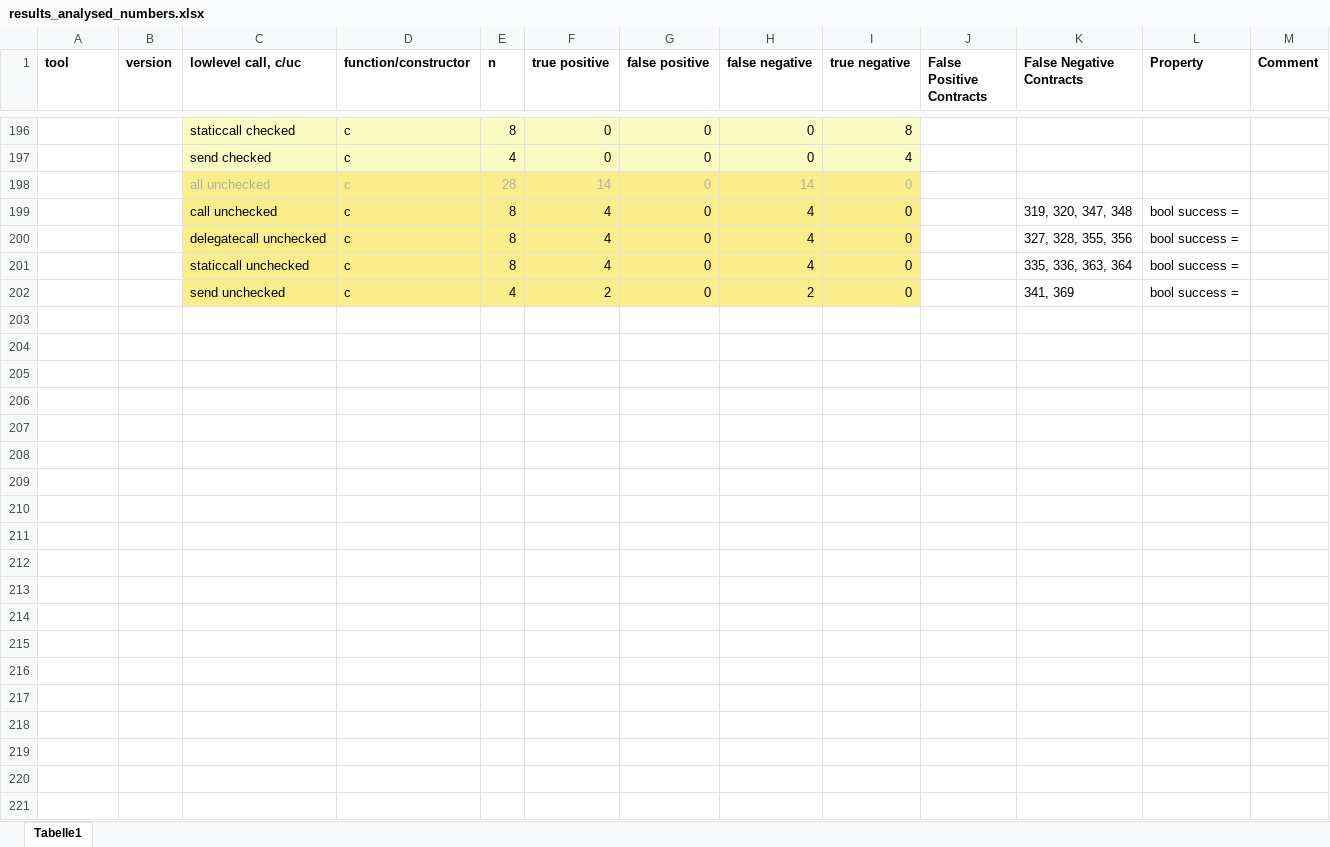
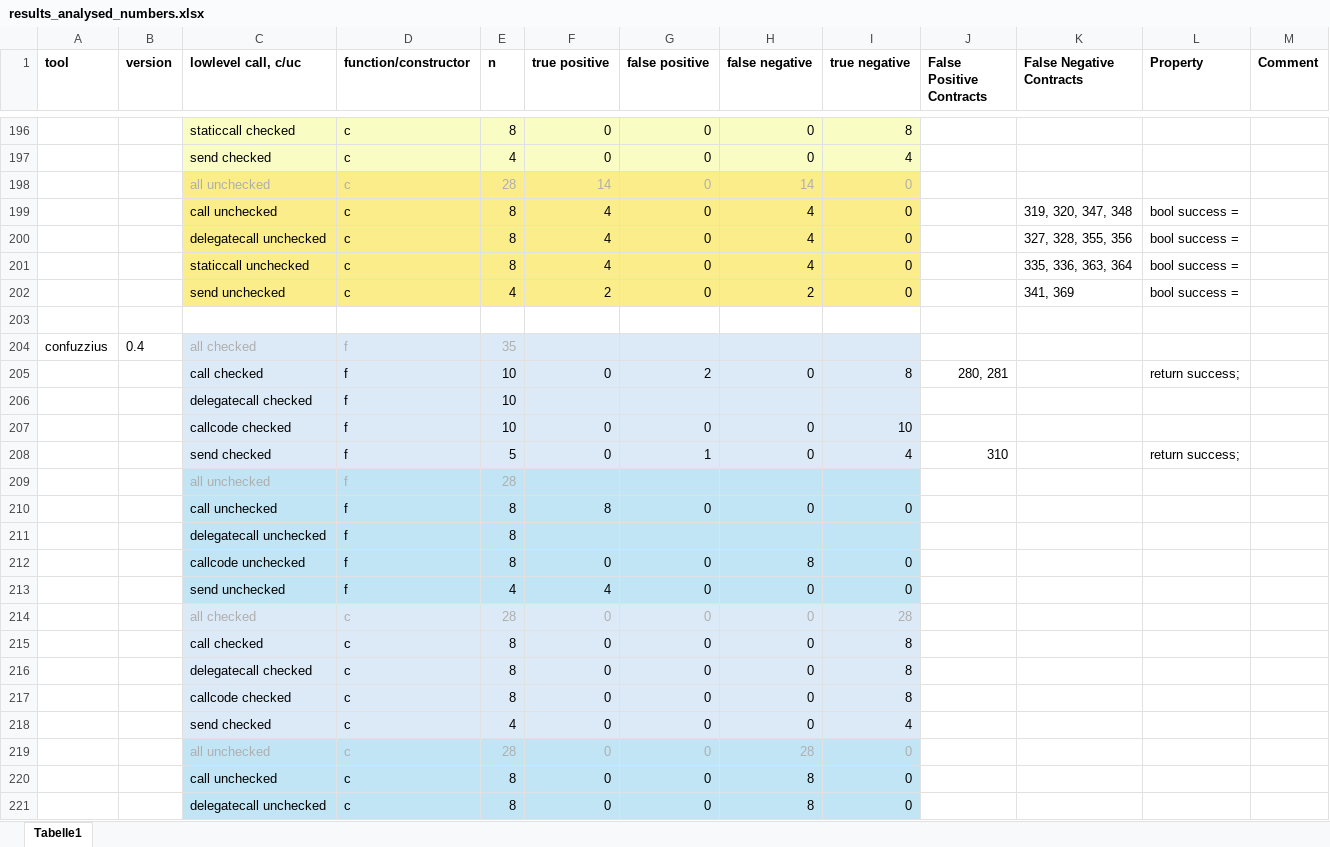
Before and after one commit to TheresaBo/minimal_contracts_104, an Excel workbook: tool_results/results_analysed_numbers.xlsx, sheet Tabelle1, drawn as a sheet; only a part is shown, gaps mark what is left out; values as stored, in another font and other column widths than the file's, no borders; the diff covers the shown part only; the diff names each change by its address in the sheet, - before the commit and + after, or states it on an @@ line.

Commit message:
add confuzzius results

```diff
--- a/tool_results/results_analysed_numbers.xlsx (sheet Tabelle1)
+++ b/tool_results/results_analysed_numbers.xlsx (sheet Tabelle1)
+row 203: (empty)
+row 204: confuzzius | 0.4 | all checked | f | 35
+row 205:  |  | call checked | f | 10 | 0 | 2 | 0 | 8 | 280, 281 |  | return success;
+row 206:  |  | delegatecall checked | f | 10
+row 207:  |  | callcode checked | f | 10 | 0 | 0 | 0 | 10
+row 208:  |  | send checked | f | 5 | 0 | 1 | 0 | 4 | 310 |  | return success;
+row 209:  |  | all unchecked | f | 28
+row 210:  |  | call unchecked | f | 8 | 8 | 0 | 0 | 0
+row 211:  |  | delegatecall unchecked | f | 8
+row 212:  |  | callcode unchecked | f | 8 | 0 | 0 | 8 | 0
+row 213:  |  | send unchecked | f | 4 | 4 | 0 | 0 | 0
+row 214:  |  | all checked | c | 28 | 0 | 0 | 0 | 28
+row 215:  |  | call checked | c | 8 | 0 | 0 | 0 | 8
+row 216:  |  | delegatecall checked | c | 8 | 0 | 0 | 0 | 8
+row 217:  |  | callcode checked | c | 8 | 0 | 0 | 0 | 8
+row 218:  |  | send checked | c | 4 | 0 | 0 | 0 | 4
+row 219:  |  | all unchecked | c | 28 | 0 | 0 | 28 | 0
+row 220:  |  | call unchecked | c | 8 | 0 | 0 | 8 | 0
+row 221:  |  | delegatecall unchecked | c | 8 | 0 | 0 | 8 | 0
```
Also changed, not shown: 82 added rows elsewhere in this sheet, 2 other files.
